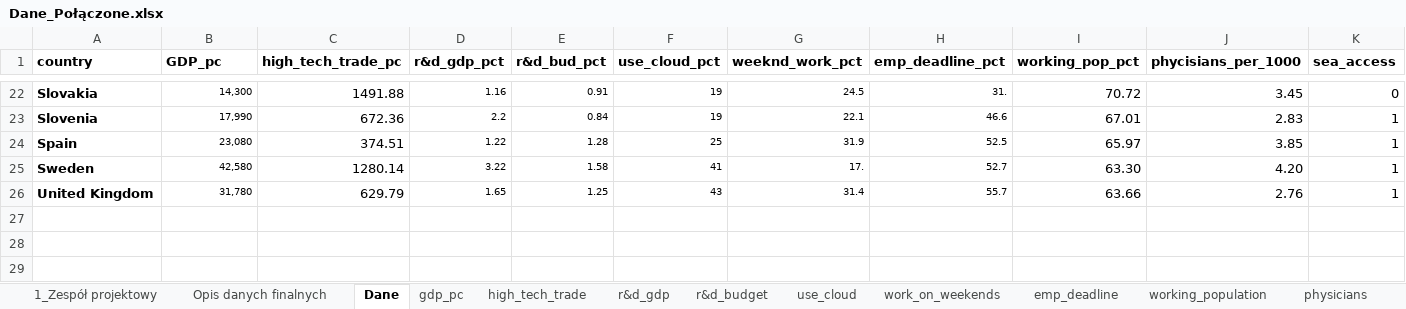
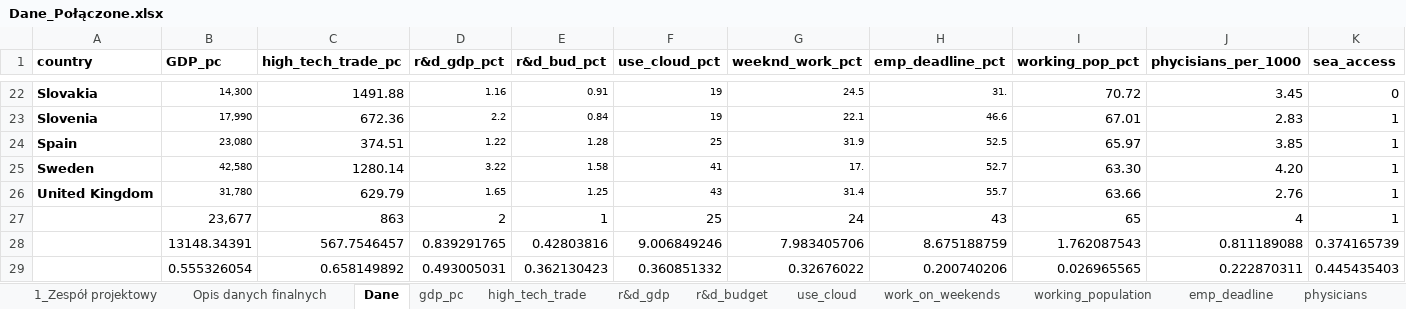
Before and after one commit to MrDokon/zarzadzanie_projektami, an Excel workbook: Efekt2/Dane_Połączone.xlsx, sheet Dane, drawn as a sheet; only a part is shown, gaps mark what is left out; values as stored, in another font and other column widths than the file's, no borders; rows hold the shown columns only; the diff names each change by its address in the sheet, - before the commit and + after, or states it on an @@ line.

Commit message:
Wstępny efekt 3.

```diff
--- a/Efekt2/Dane_Połączone.xlsx (sheet Dane)
+++ b/Efekt2/Dane_Połączone.xlsx (sheet Dane)
@@ sheet tab order changed: 1_Zespół projektowy | Opis danych finalnych | Dane | gdp_pc | high_tech_trade | r&d_gdp | r&d_budget | use_cloud | work_on_weekends | working_population | emp_deadline | physicians @@
+row 27:  | 23,677 | 863 | 2 | 1 | 25 | 24 | 43 | 65 | 4 | 1
+row 28:  | 13148.34391 | 567.7546457 | 0.839291765 | 0.42803816 | 9.006849246 | 7.983405706 | 8.675188759 | 1.762087543 | 0.811189088 | 0.374165739
+row 29:  | 0.555326054 | 0.658149892 | 0.493005031 | 0.362130423 | 0.360851332 | 0.32676022 | 0.200740206 | 0.026965565 | 0.222870311 | 0.445435403
```
Also changed, not shown: sheet physicians, 12 other files.
